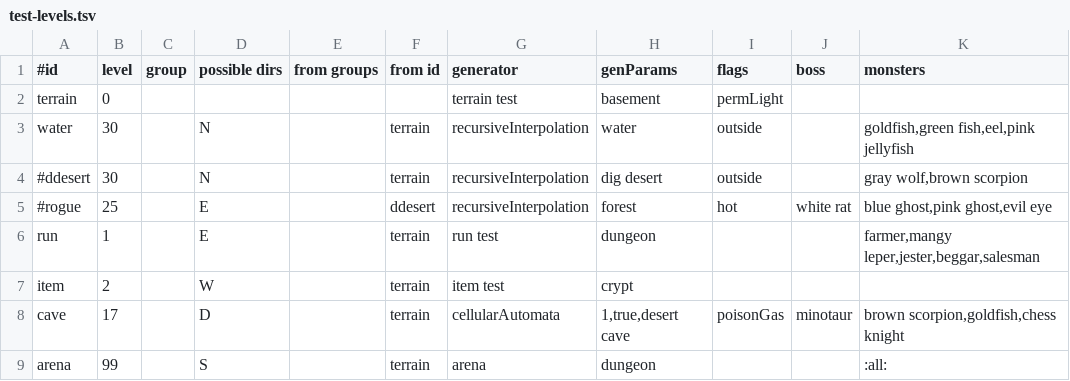
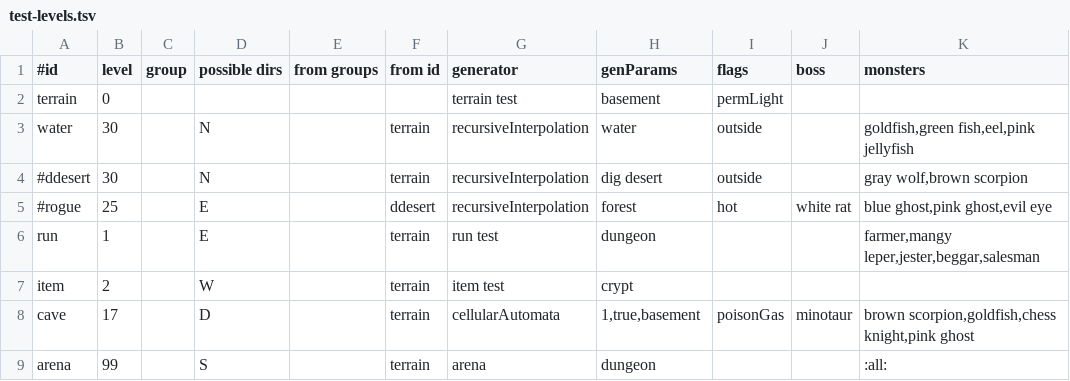
Before and after one commit to jonathanacross/pow, a TSV file: src/main/resources/data/test-levels.tsv, drawn as a sheet.

```diff
--- a/src/main/resources/data/test-levels.tsv
+++ b/src/main/resources/data/test-levels.tsv
@@ -7,3 +7,3 @@ run	1		E		terrain	run test	dungeon			farmer,mangy leper,jester,beggar,salesman
 item	2		W		terrain	item test	crypt			
-cave	17		D		terrain	cellularAutomata	1,true,desert cave	poisonGas	minotaur	brown scorpion,goldfish,chess knight
+cave	17		D		terrain	cellularAutomata	1,true,basement	poisonGas	minotaur	brown scorpion,goldfish,chess knight,pink ghost
 arena	99		S		terrain	arena	dungeon			:all:
```
Also changed, not shown: src/main/resources/data/monsters.tsv, src/main/resources/data/spells.tsv, 13 other files.
